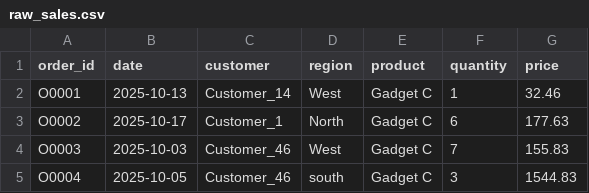
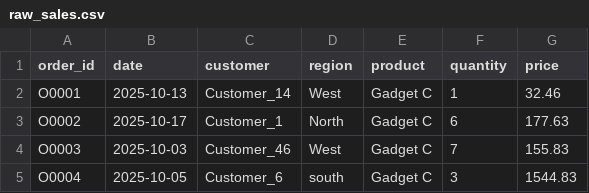
Before and after one commit to Karri001/DataPipeline, a CSV file: data/raw_sales.csv, drawn as a sheet.

Commit message:
Update customer for order O0004 in raw_sales.csv

```diff
--- a/data/raw_sales.csv
+++ b/data/raw_sales.csv
@@ -4,2 +4,2 @@ O0002,2025-10-17,Customer_1,North,Gadget C,6,177.63
 O0003,2025-10-03,Customer_46,West,Gadget C,7,155.83
-O0004,2025-10-05,Customer_46,south,Gadget C,3,1544.83
+O0004,2025-10-05,Customer_6,south,Gadget C,3,1544.83
```
